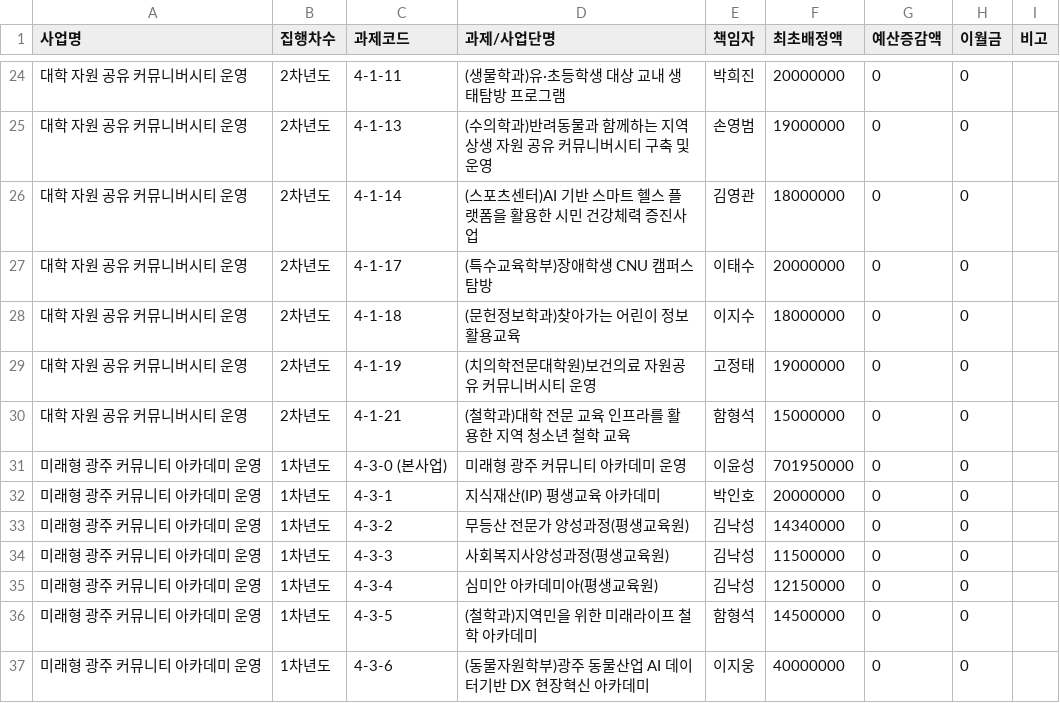
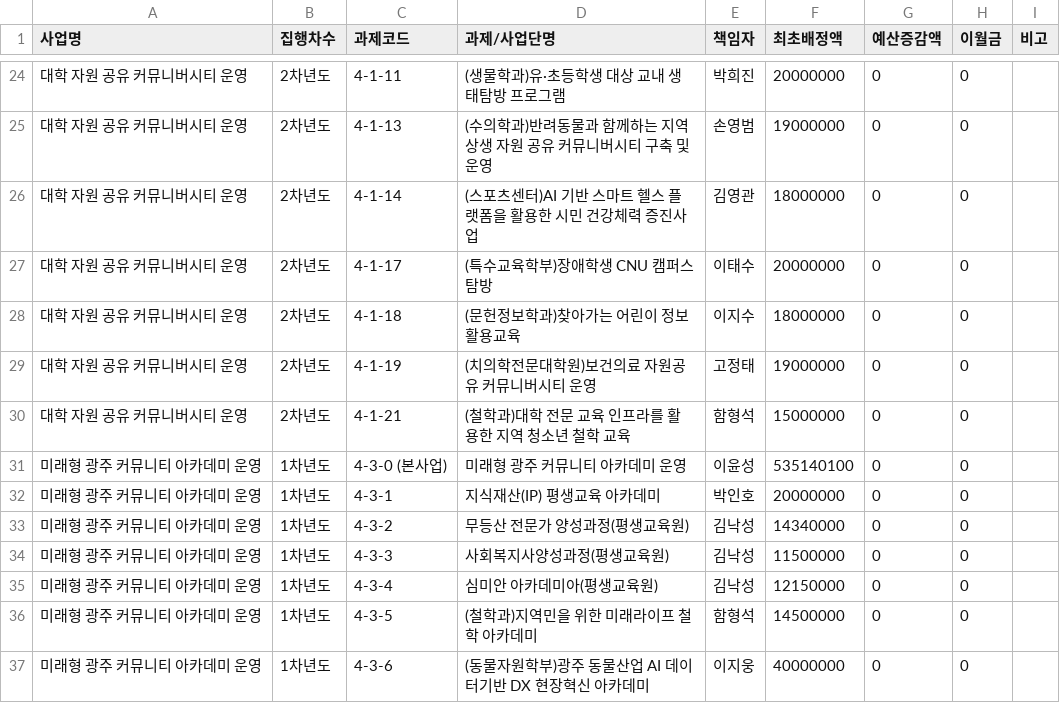
Before and after one commit to jcg8206/ANCHOR_JNU, a CSV file: budget_projects.csv, drawn as a sheet; only a part is shown, gaps mark what is left out.

Commit message:
Auto-update budget_projects.csv [2026-08-11 15:36:19]

```diff
--- a/budget_projects.csv
+++ b/budget_projects.csv
@@ -30,3 +30,3 @@
 대학 자원 공유 커뮤니버시티 운영,2차년도,4-1-21,(철학과)대학 전문 교육 인프라를 활용한 지역 청소년 철학 교육,함형석,15000000,0,0,
-미래형 광주 커뮤니티 아카데미 운영,1차년도,4-3-0 (본사업),미래형 광주 커뮤니티 아카데미 운영,이윤성,701950000,0,0,
+미래형 광주 커뮤니티 아카데미 운영,1차년도,4-3-0 (본사업),미래형 광주 커뮤니티 아카데미 운영,이윤성,535140100,0,0,
 미래형 광주 커뮤니티 아카데미 운영,1차년도,4-3-1,지식재산(IP) 평생교육 아카데미,박인호,20000000,0,0,
```
